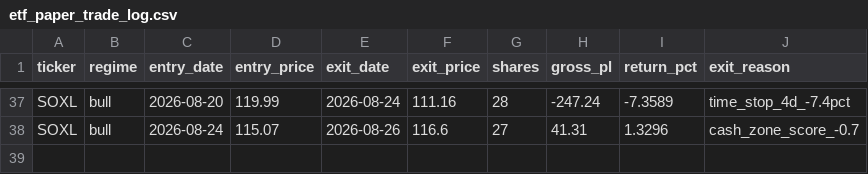
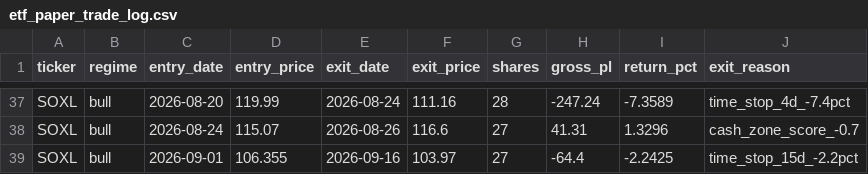
Before and after one commit to mrpink970/4-etf-trading-plan, a CSV file: etf_paper_trade_log.csv, drawn as a sheet; only a part is shown, gaps mark what is left out.

```diff
--- a/etf_paper_trade_log.csv
+++ b/etf_paper_trade_log.csv
@@ -38 +38,2 @@ SOXL,bull,2026-08-20,119.99,2026-08-24,111.16,28,-247.24,-7.3589,time_stop_4d_-7
 SOXL,bull,2026-08-24,115.07,2026-08-26,116.6,27,41.31,1.3296,cash_zone_score_-0.7
+SOXL,bull,2026-09-01,106.355,2026-09-16,103.97,27,-64.4,-2.2425,time_stop_15d_-2.2pct
```
Also changed, not shown: 2 other files.
